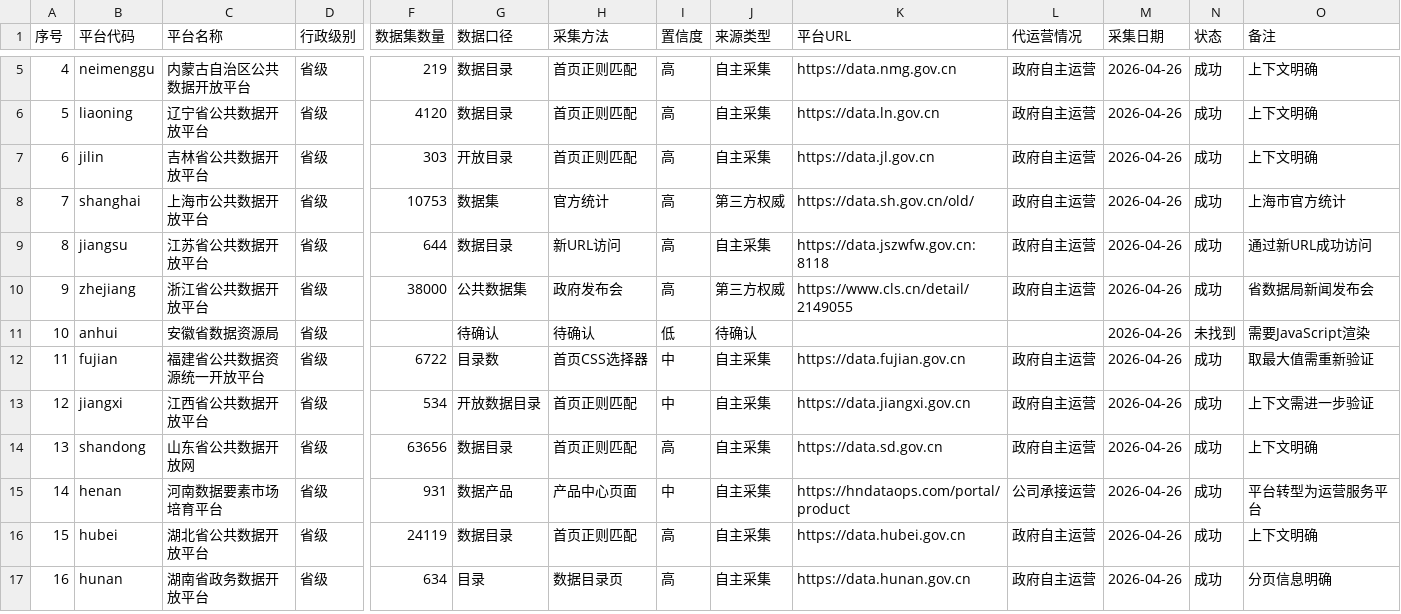
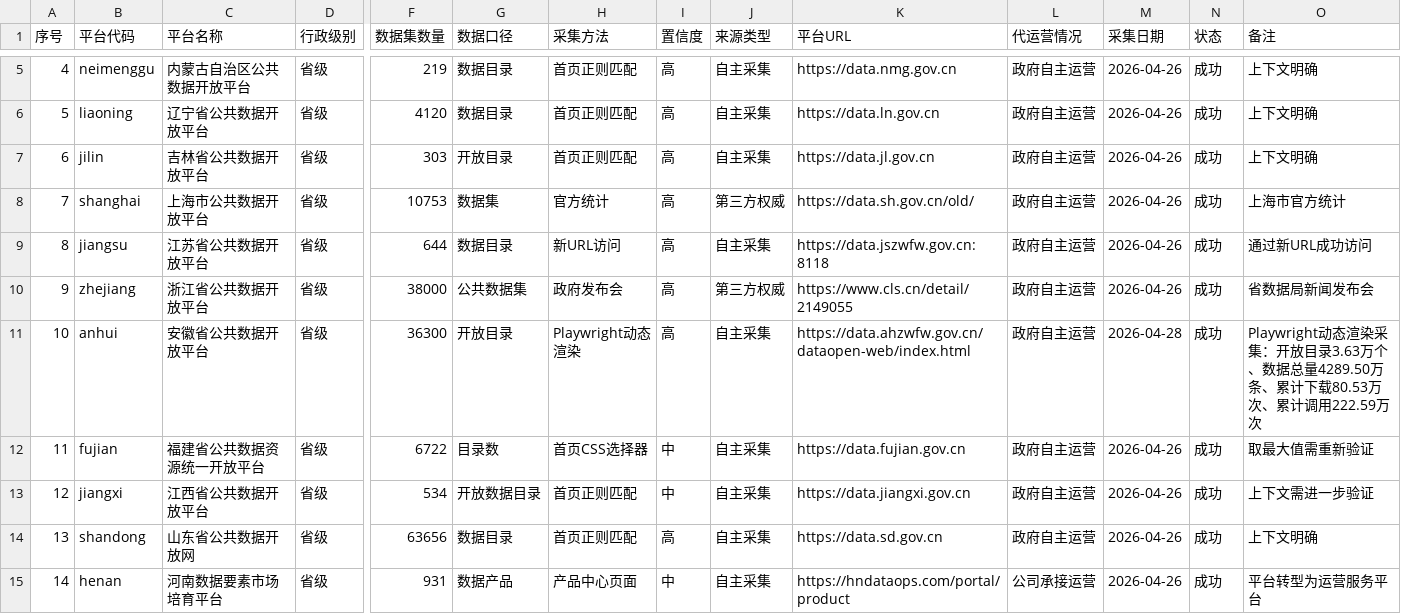
Before and after one commit to disijingjie/ogd-collector-pro, a CSV file: data/v3_platforms_full.csv, drawn as a sheet; only a part is shown, gaps mark what is left out; the shorter side is filled out with more unchanged rows; the diff names each change by its address in the sheet, - before the commit and + after, or states it on an @@ line.

Commit message:
feat: 用Playwright动态渲染成功采集安徽平台数据
- 安徽平台为Vue.js单页应用，常规静态爬取无法获取数据
- 使用Playwright浏览器自动化工具进行动态渲染采集
- 采集结果：开放目录36,300个、数据总量4,289.50万条、累计下载80.53万次、累计调用222.59万次
- 更新v3_platforms_full.csv、v3_collection_results.json、v3_platform_data_sources.md
- 平台数量统一为23个（22个原有+安徽）

采集时间：2026-04-28 23:25:11
采集工具：Playwright + Chromium无头浏览器

```diff
--- a/data/v3_platforms_full.csv
+++ b/data/v3_platforms_full.csv
-C11 (平台名称): 安徽省数据资源局
+C11 (平台名称): 安徽省公共数据开放平台
-F11 (数据集数量): (empty)
+F11 (数据集数量): 36300
-G11 (数据口径): 待确认
+G11 (数据口径): 开放目录
-H11 (采集方法): 待确认
+H11 (采集方法): Playwright动态渲染
-I11 (置信度): 低
+I11 (置信度): 高
-J11 (来源类型): 待确认
+J11 (来源类型): 自主采集
-K11 (平台URL): (empty)
+K11 (平台URL): https://data.ahzwfw.gov.cn/dataopen-web/index.html
-L11 (代运营情况): (empty)
+L11 (代运营情况): 政府自主运营
-M11 (采集日期): 2026-04-26
+M11 (采集日期): 2026-04-28
-N11 (状态): 未找到
+N11 (状态): 成功
-O11 (备注): 需要JavaScript渲染
+O11 (备注): Playwright动态渲染采集：开放目录3.63万个、数据总量4289.50万条、累计下载80.53万次、累计调用222.59万次
```
Also changed, not shown: 3 other files.
